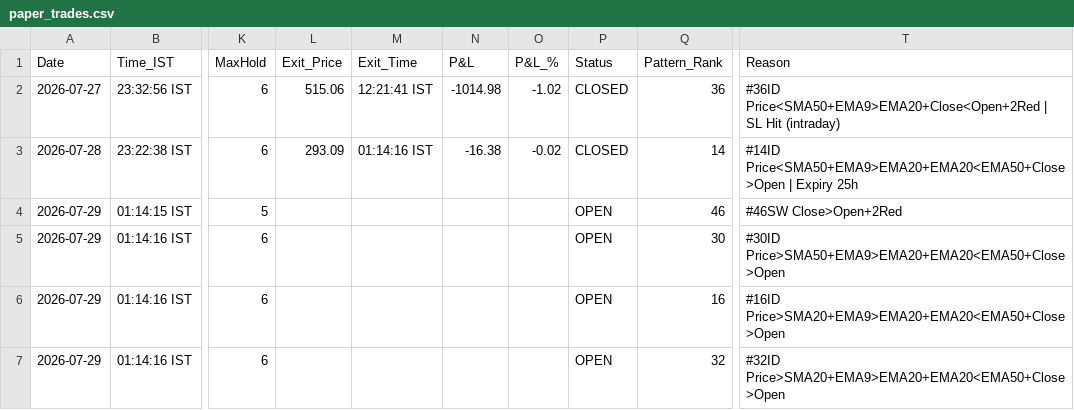
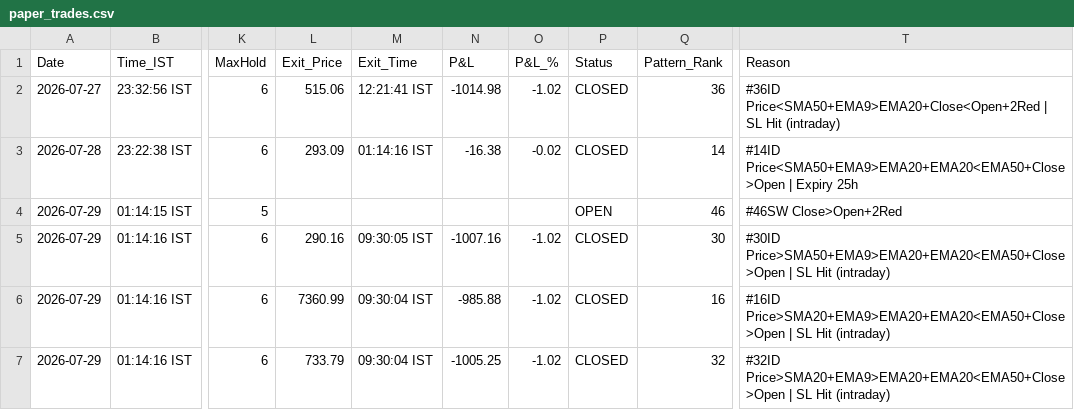
Before and after one commit to thokfoot/free-4-market-master, a CSV file: logs/paper_trades.csv, drawn as a sheet; only a part is shown, gaps mark what is left out; the diff names each change by its address in the sheet, - before the commit and + after, or states it on an @@ line.

```diff
--- a/logs/paper_trades.csv
+++ b/logs/paper_trades.csv
-L5 (Exit_Price): (empty)
+L5 (Exit_Price): 290.16
-M5 (Exit_Time): (empty)
+M5 (Exit_Time): 09:30:05 IST
-N5 (P&L): (empty)
+N5 (P&L): -1007.16
-O5:O7 (P&L_%): (empty)
+O5:O7 (P&L_%): -1.02
-P5:P7 (Status): OPEN
+P5:P7 (Status): CLOSED
-T5 (Reason): #30ID Price>SMA50+EMA9>EMA20+EMA20<EMA50+Close>Open
+T5 (Reason): #30ID Price>SMA50+EMA9>EMA20+EMA20<EMA50+Close>Open | SL Hit (intraday)
-L6 (Exit_Price): (empty)
+L6 (Exit_Price): 7360.99
-M6:M7 (Exit_Time): (empty)
+M6:M7 (Exit_Time): 09:30:04 IST
-N6 (P&L): (empty)
+N6 (P&L): -985.88
-T6 (Reason): #16ID Price>SMA20+EMA9>EMA20+EMA20<EMA50+Close>Open
+T6 (Reason): #16ID Price>SMA20+EMA9>EMA20+EMA20<EMA50+Close>Open | SL Hit (intraday)
-L7 (Exit_Price): (empty)
+L7 (Exit_Price): 733.79
-N7 (P&L): (empty)
+N7 (P&L): -1005.25
-T7 (Reason): #32ID Price>SMA20+EMA9>EMA20+EMA20<EMA50+Close>Open
+T7 (Reason): #32ID Price>SMA20+EMA9>EMA20+EMA20<EMA50+Close>Open | SL Hit (intraday)
```
Also changed, not shown: logs/portfolio_snapshots.csv, logs/trade_log.csv, 5 other files.
